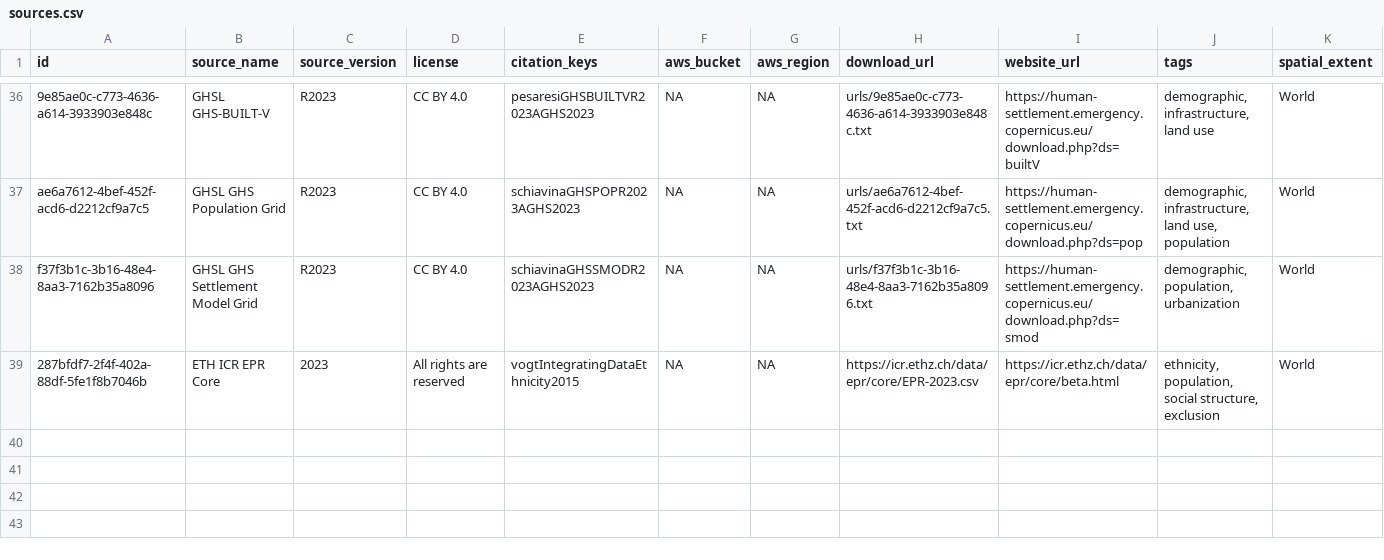
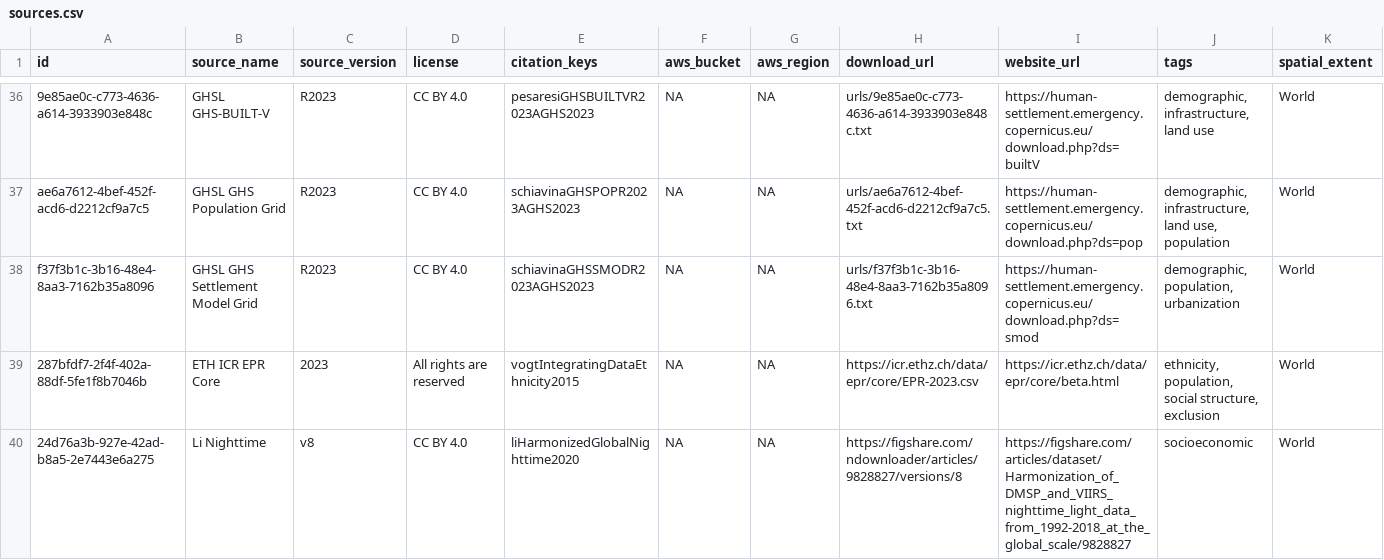
Before and after one commit to prio-data/priogrid, a CSV file: data_raw/sources.csv, drawn as a sheet; only a part is shown, gaps mark what is left out; rows hold the shown columns only; the diff names each change by its address in the sheet, - before the commit and + after, or states it on an @@ line.

Commit message:
Created the read_linight and gen_linight_grid functions to aggregate the Li Xuecao harmonized nighttime light dataset 1992-2018, extended to 2021 in v8.

```diff
--- a/data_raw/sources.csv
+++ b/data_raw/sources.csv
+row 40: 24d76a3b-927e-42ad-b8a5-2e7443e6a275 | Li Nighttime | v8 | CC BY 4.0 | liHarmonizedGlobalNighttime2020 | NA | NA | https://figshare.com/ndownloader/articles/9828827/versions/8 | https://figshare.com/articles/dataset/Harmonization_of_DMSP_and_VIIRS_nighttime_light_data_from_1992-2018_at_the_global_scale/9828827 | socioeconomic | World
```
Also changed, not shown: 3 other files.
